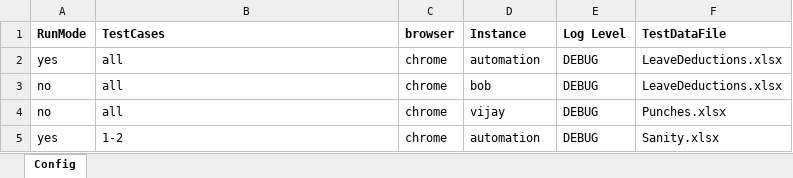
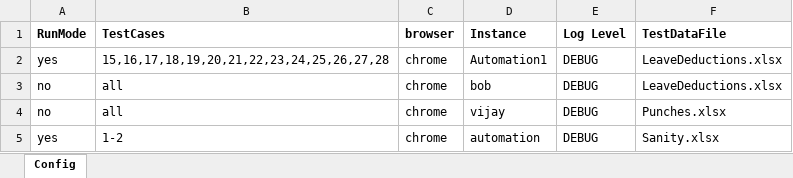
Before and after one commit to sandeepdoddi14/yetendra, an Excel workbook: attendance/src/main/resources/Config.xlsx, sheet Config, drawn as a sheet; values as stored, in another font and other column widths than the file's, no borders; the diff names each change by its address in the sheet, - before the commit and + after, or states it on an @@ line.

```diff
--- a/attendance/src/main/resources/Config.xlsx (sheet Config)
+++ b/attendance/src/main/resources/Config.xlsx (sheet Config)
-B2 (TestCases): all
+B2 (TestCases): 15,16,17,18,19,20,21,22,23,24,25,26,27,28
-D2 (Instance): automation
+D2 (Instance): Automation1
```
Also changed, not shown: 2 other files.
